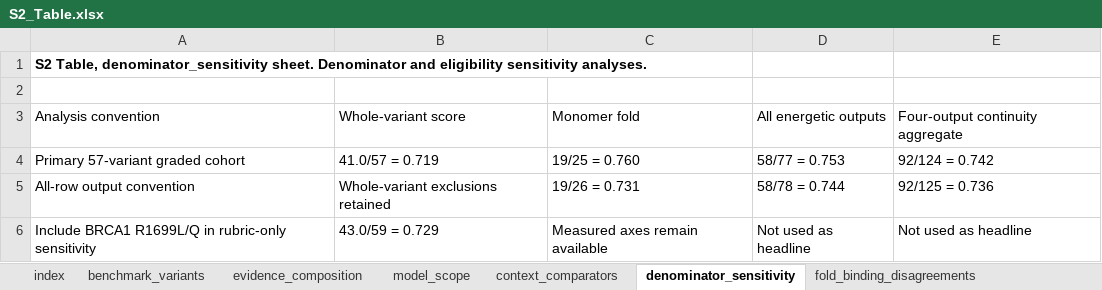
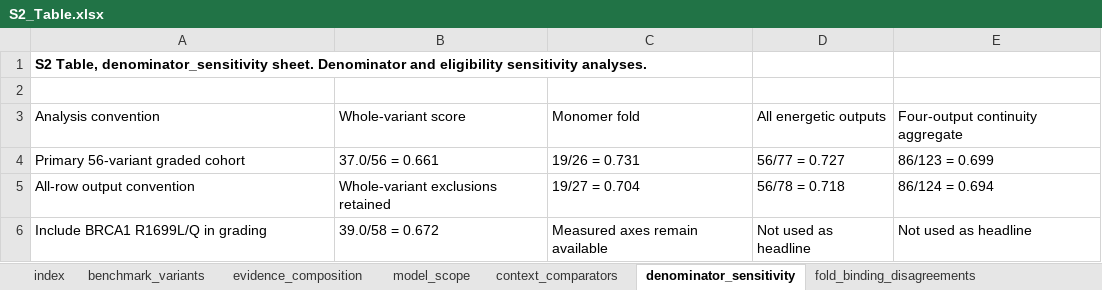
Before and after one commit to la424/comavi, an Excel workbook: submission/COMAVI_v7.15_SI/S2_Table.xlsx, sheet denominator_sensitivity, drawn as a sheet; values as stored, in another font and other column widths than the file's, no borders; removed rows and columns are numbered as before the commit, all else as after; the diff names each change by its address in the sheet, - before the commit and + after, or states it on an @@ line.

```diff
--- a/submission/COMAVI_v7.15_SI/S2_Table.xlsx (sheet denominator_sensitivity)
+++ b/submission/COMAVI_v7.15_SI/S2_Table.xlsx (sheet denominator_sensitivity)
-row 4: Primary 57-variant graded cohort | 41.0/57 = 0.719 | 19/25 = 0.760 | 58/77 = 0.753 | 92/124 = 0.742
+row 4: Primary 56-variant graded cohort | 37.0/56 = 0.661 | 19/26 = 0.731 | 56/77 = 0.727 | 86/123 = 0.699
-C5: 19/26 = 0.731
+C5: 19/27 = 0.704
-D5: 58/78 = 0.744
+D5: 56/78 = 0.718
-E5: 92/125 = 0.736
+E5: 86/124 = 0.694
-A6: Include BRCA1 R1699L/Q in rubric-only sensitivity
+A6: Include BRCA1 R1699L/Q in grading
-B6: 43.0/59 = 0.729
+B6: 39.0/58 = 0.672
```
Also changed, not shown: sheet context_comparators, submission/COMAVI_v7.15_SI/S3_Table.xlsx, 4 other files.
